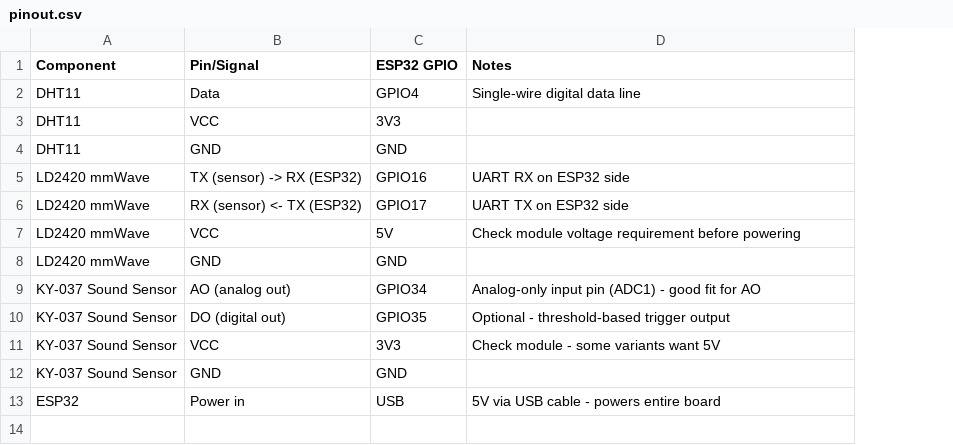
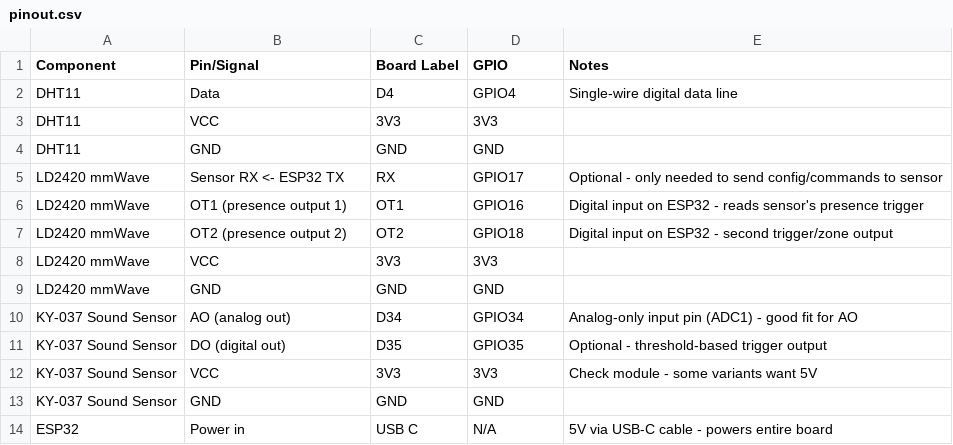
Before and after one commit to LowPolyPhosphorus/roomsense, a CSV file: docs/pinout.csv, drawn as a sheet; addresses are those after the commit; the diff names each change by its address in the sheet, - before the commit and + after, or states it on an @@ line.

Commit message:
Revise pinout.csv with updated component details
Updated pinout information for various components including DHT11, LD2420 mmWave, and KY-037 Sound Sensor to reflect new board labels and GPIO assignments.

```diff
--- a/docs/pinout.csv
+++ b/docs/pinout.csv
+column C (Board Label), rows 2-4: D4 | 3V3 | GND; rows 6-14: OT1 | OT2 | 3V3 | GND | D34 | D35 | 3V3 | GND | USB C
-D1: ESP32 GPIO
+D1: GPIO
+row 5: LD2420 mmWave | Sensor RX <- ESP32 TX | RX | GPIO17 | Optional - only needed to send config/commands to sensor
-B6 (Pin/Signal): TX (sensor) -> RX (ESP32)
+B6 (Pin/Signal): OT1 (presence output 1)
-E6 (Notes): UART RX on ESP32 side
+E6 (Notes): Digital input on ESP32 - reads sensor's presence trigger
-B7 (Pin/Signal): RX (sensor) <- TX (ESP32)
+B7 (Pin/Signal): OT2 (presence output 2)
-D7 (GPIO): GPIO17
+D7 (GPIO): GPIO18
-E7 (Notes): UART TX on ESP32 side
+E7 (Notes): Digital input on ESP32 - second trigger/zone output
-D8 (GPIO): 5V
+D8 (GPIO): 3V3
-E8 (Notes): Check module voltage requirement before powering
+E8 (Notes): (empty)
-D14 (GPIO): USB
+D14 (GPIO): N/A
-E14 (Notes): 5V via USB cable - powers entire board
+E14 (Notes): 5V via USB-C cable - powers entire board
```
